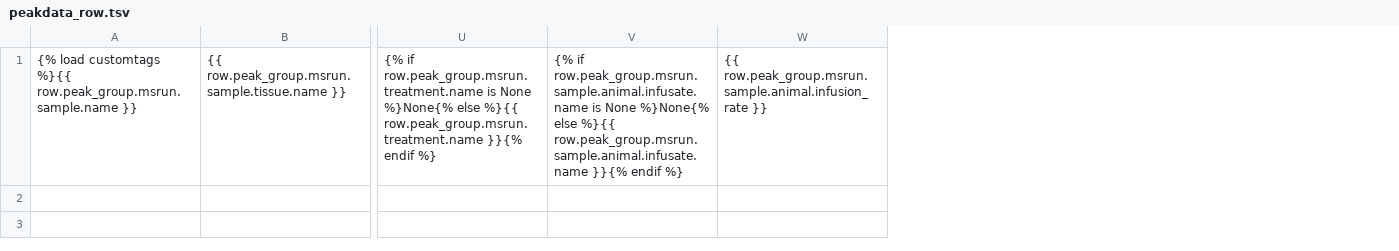
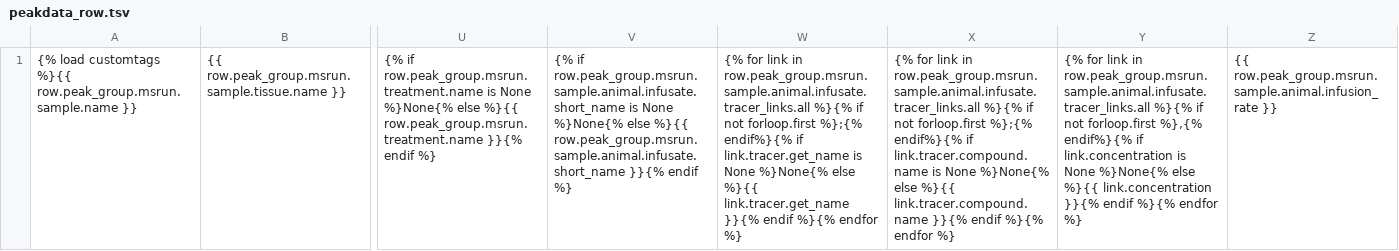
Before and after one commit to Princeton-LSI-ResearchComputing/tracebase, a TSV file: DataRepo/templates/DataRepo/search/downloads/peakdata_row.tsv, drawn as a sheet; only a part is shown, gaps mark what is left out; removed rows and columns are numbered as before the commit, all else as after; the diff names each change by its address in the sheet, - before the commit and + after, or states it on an @@ line.

Commit message:
Adds Tracers, Tracer Compounds, Concentrations, and modifies the display of Infusates to the advanced search results and download templates.
Partially addresses #541.

Files checked in: DataRepo/templates/DataRepo/search/downloads/peakdata_colheads.tsv DataRepo/templates/DataRepo/search/downloads/peakdata_row.tsv DataRepo/templates/DataRepo/search/downloads/peakgroups_colheads.tsv DataRepo/templates/DataRepo/search/downloads/peakgroups_row.tsv DataRepo/templates/DataRepo/search/results/peakdata.html DataRepo/templates/DataRepo/search/results/peakgroups.html

```diff
--- a/DataRepo/templates/DataRepo/search/downloads/peakdata_row.tsv
+++ b/DataRepo/templates/DataRepo/search/downloads/peakdata_row.tsv
-column V, row 1: {% if row.peak_group.msrun.sample.animal.infusate.name is None %}None{% else %}{{ row.peak_group.msrun.sample.animal.infusate.name }}{% endif %}
+column V, row 1: {% if row.peak_group.msrun.sample.animal.infusate.short_name is None %}None{% else %}{{ row.peak_group.msrun.sample.animal.infusate.short_name }}{% endif %}
+column W, row 1: {% for link in row.peak_group.msrun.sample.animal.infusate.tracer_links.all %}{% if not forloop.first %};{% endif%}{% if link.tracer.get_name is None %}None{% else %}{{ link.tracer.get_name }}{% endif %}{% endfor %}
+column X, row 1: {% for link in row.peak_group.msrun.sample.animal.infusate.tracer_links.all %}{% if not forloop.first %};{% endif%}{% if link.tracer.compound.name is None %}None{% else %}{{ link.tracer.compound.name }}{% endif %}{% endfor %}
+column Y, row 1: {% for link in row.peak_group.msrun.sample.animal.infusate.tracer_links.all %}{% if not forloop.first %},{% endif%}{% if link.concentration is None %}None{% else %}{{ link.concentration }}{% endif %}{% endfor %}
```
Also changed, not shown: DataRepo/templates/DataRepo/search/downloads/peakdata_colheads.tsv, DataRepo/templates/DataRepo/search/downloads/peakgroups_colheads.tsv, 3 other files.
